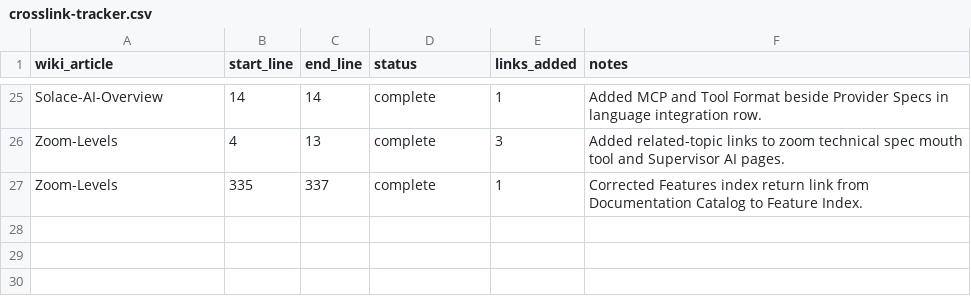
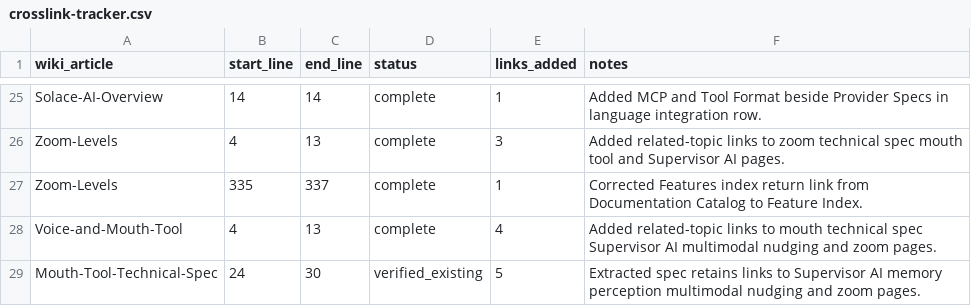
Before and after one commit to SolaceHarmony/SolaceCore, a CSV file: wiki/crosslink-tracker.csv, drawn as a sheet; only a part is shown, gaps mark what is left out; the diff names each change by its address in the sheet, - before the commit and + after, or states it on an @@ line.

Commit message:
Extract mouth tool technical spec

```diff
--- a/wiki/crosslink-tracker.csv
+++ b/wiki/crosslink-tracker.csv
+row 28: Voice-and-Mouth-Tool | 4 | 13 | complete | 4 | Added related-topic links to mouth technical spec Supervisor AI multimodal nudging and zoom pages.
+row 29: Mouth-Tool-Technical-Spec | 24 | 30 | verified_existing | 5 | Extracted spec retains links to Supervisor AI memory perception multimodal nudging and zoom pages.
```
Also changed, not shown: wiki/curation-tracker.csv, 3 other files.
